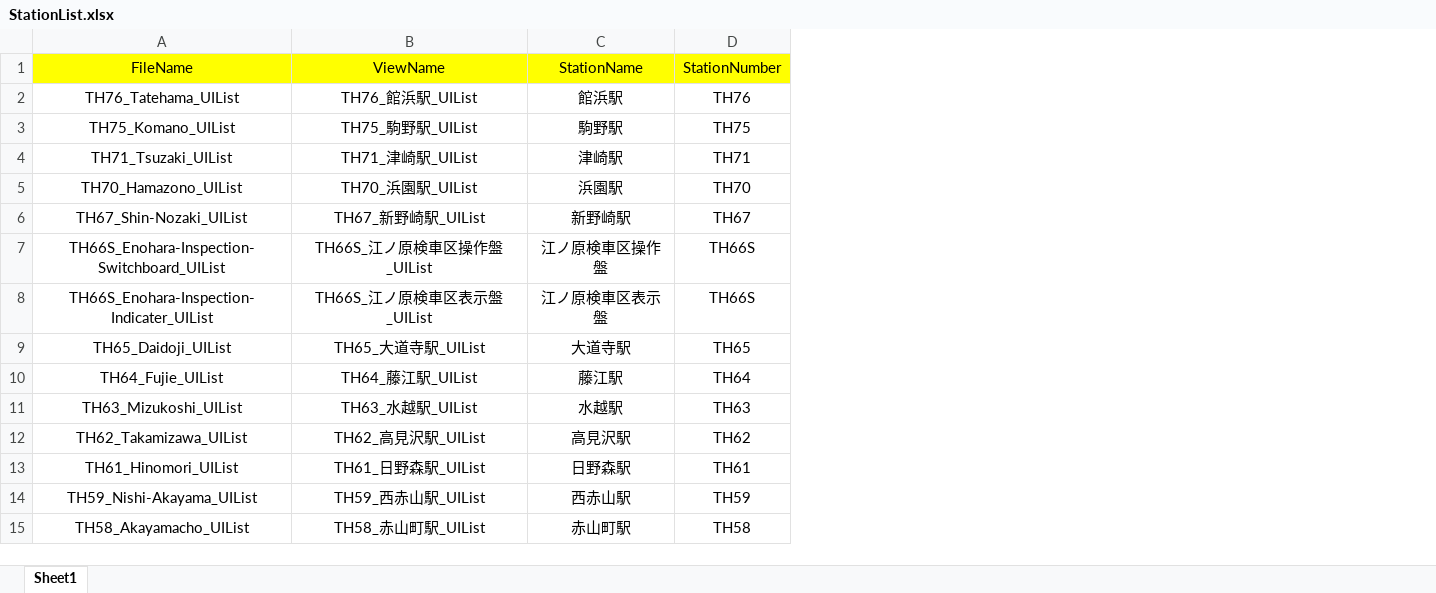
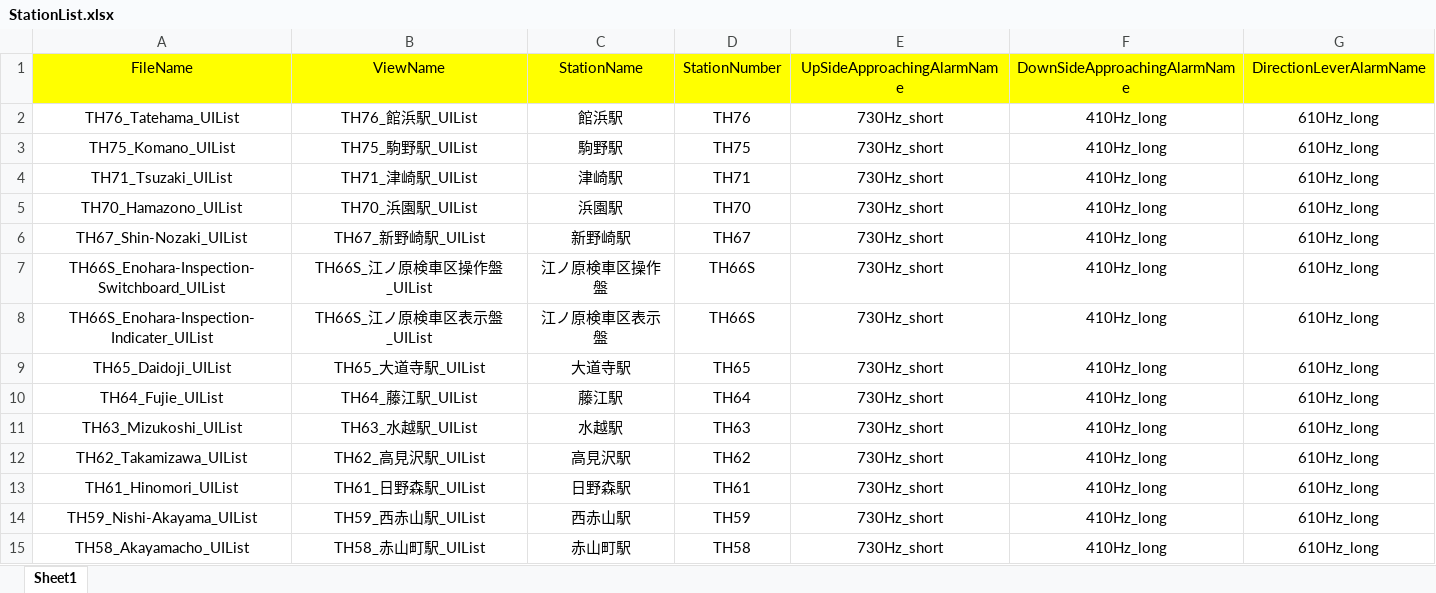
Before and after one commit to suine97/TatehamaInterlockingConsole, an Excel workbook: exe/TSV/Excel/StationList.xlsx, sheet Sheet1, drawn as a sheet; values as stored, in another font and other column widths than the file's, no borders; the diff names each change by its address in the sheet, - before the commit and + after, or states it on an @@ line.

```diff
--- a/exe/TSV/Excel/StationList.xlsx (sheet Sheet1)
+++ b/exe/TSV/Excel/StationList.xlsx (sheet Sheet1)
+column E, rows 1-15: UpSideApproachingAlarmName | 730Hz_short | 730Hz_short | 730Hz_short | 730Hz_short | 730Hz_short | 730Hz_short | 730Hz_short | 730Hz_short | 730Hz_short | 730Hz_short | 730Hz_short | 730Hz_short | 730Hz_short | 730Hz_short
+column F, rows 1-15: DownSideApproachingAlarmName | 410Hz_long | 410Hz_long | 410Hz_long | 410Hz_long | 410Hz_long | 410Hz_long | 410Hz_long | 410Hz_long | 410Hz_long | 410Hz_long | 410Hz_long | 410Hz_long | 410Hz_long | 410Hz_long
+column G, rows 1-15: DirectionLeverAlarmName | 610Hz_long | 610Hz_long | 610Hz_long | 610Hz_long | 610Hz_long | 610Hz_long | 610Hz_long | 610Hz_long | 610Hz_long | 610Hz_long | 610Hz_long | 610Hz_long | 610Hz_long | 610Hz_long
```
Also changed, not shown: exe/TSV/Excel/ApproachingAlarmConditionList.xlsx, 8 other files.
